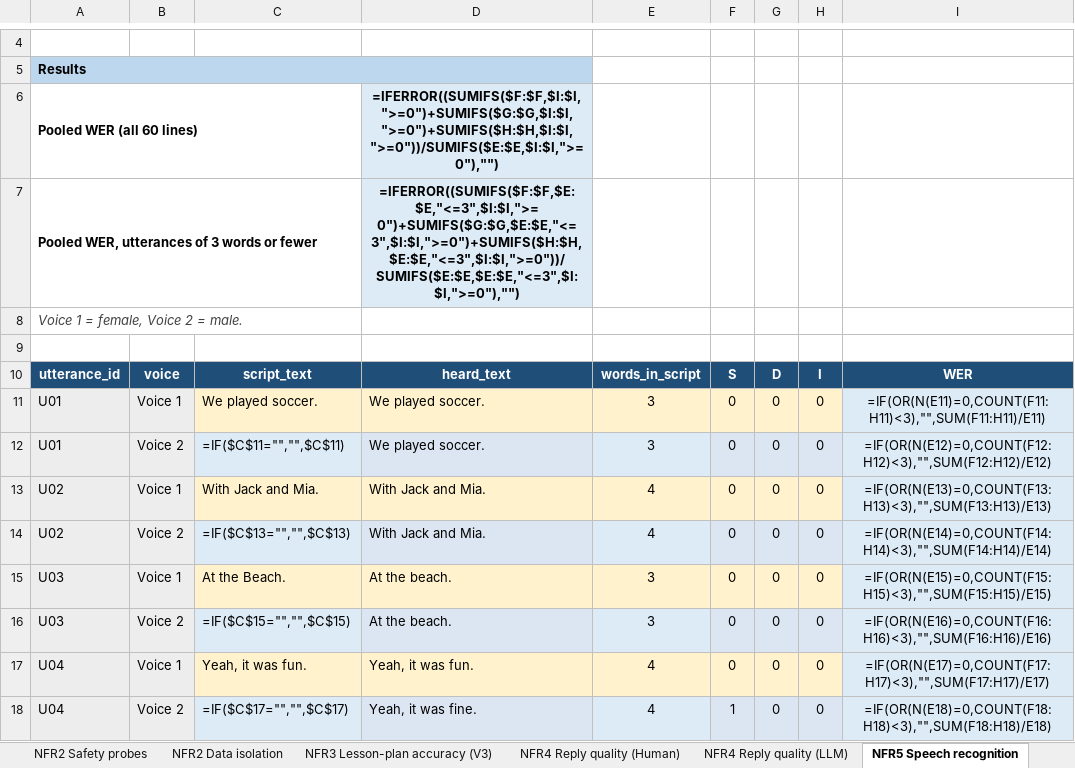
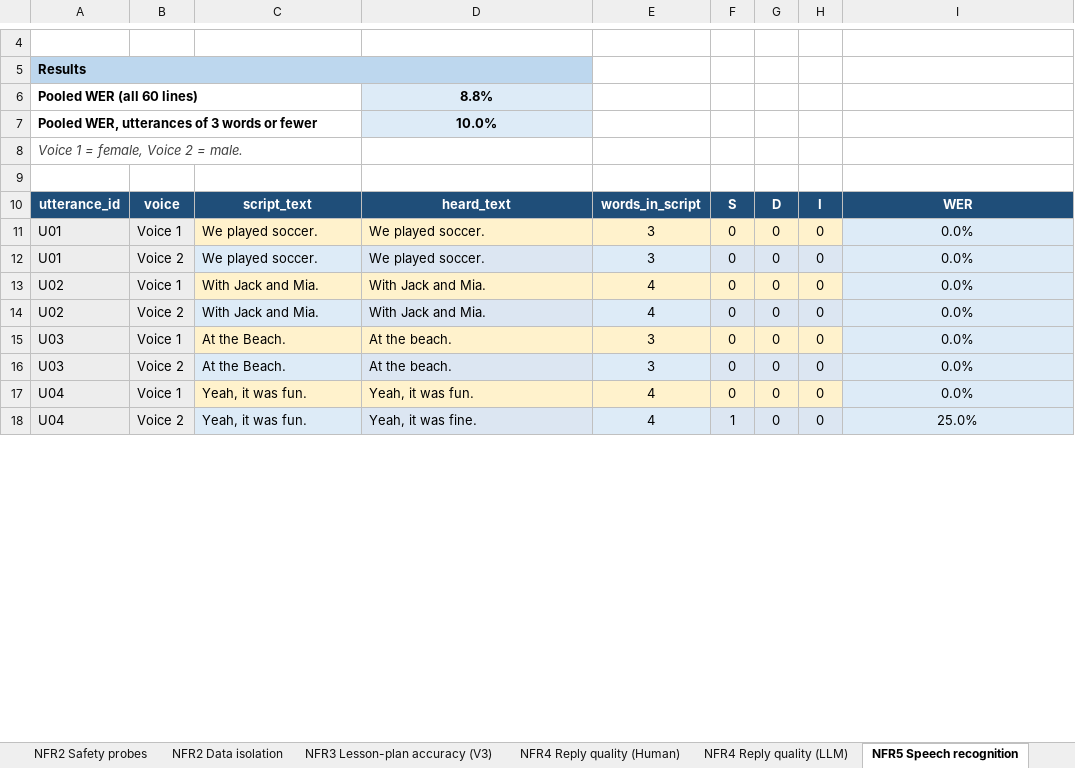
Before and after one commit to MichaelH1703/SocialRoboticProject, an Excel workbook: Evaluation_Results__Version_2.xlsx, sheet NFR5 Speech recognition, drawn as a sheet; only a part is shown, gaps mark what is left out; values as stored, in another font and other column widths than the file's, no borders; formulas without a stored value are shown as written; the diff covers the shown part only; the diff names each change by its address in the sheet, - before the commit and + after, or states it on an @@ line.

```diff
--- a/Evaluation_Results__Version_2.xlsx (sheet NFR5 Speech recognition)
+++ b/Evaluation_Results__Version_2.xlsx (sheet NFR5 Speech recognition)
-D6: =IFERROR((SUMIFS($F:$F,$I:$I,">=0")+SUMIFS($G:$G,$I:$I,">=0")+SUMIFS($H:$H,$I:$I,">=0"))/SUMIFS($E:$E,$I:$I,">=0"),"")
+D6: 8.8%
-D7: =IFERROR((SUMIFS($F:$F,$E:$E,"<=3",$I:$I,">=0")+SUMIFS($G:$G,$E:$E,"<=3",$I:$I,">=0")+SUMIFS($H:$H,$E:$E,"<=3",$I:$I,">=0"))/SUMIFS($E:$E,$E:$E,"<=3",$I:$I,">=0"),"")
+D7: 10.0%
-I11: =IF(OR(N(E11)=0,COUNT(F11:H11)<3),"",SUM(F11:H11)/E11)
+I11: 0.0%
-C12: =IF($C$11="","",$C$11)
+C12: We played soccer.
-I12: =IF(OR(N(E12)=0,COUNT(F12:H12)<3),"",SUM(F12:H12)/E12)
+I12: 0.0%
-I13: =IF(OR(N(E13)=0,COUNT(F13:H13)<3),"",SUM(F13:H13)/E13)
+I13: 0.0%
-C14: =IF($C$13="","",$C$13)
+C14: With Jack and Mia.
-I14: =IF(OR(N(E14)=0,COUNT(F14:H14)<3),"",SUM(F14:H14)/E14)
+I14: 0.0%
-I15: =IF(OR(N(E15)=0,COUNT(F15:H15)<3),"",SUM(F15:H15)/E15)
+I15: 0.0%
-C16: =IF($C$15="","",$C$15)
+C16: At the Beach.
-I16: =IF(OR(N(E16)=0,COUNT(F16:H16)<3),"",SUM(F16:H16)/E16)
+I16: 0.0%
-I17: =IF(OR(N(E17)=0,COUNT(F17:H17)<3),"",SUM(F17:H17)/E17)
+I17: 0.0%
-C18: =IF($C$17="","",$C$17)
+C18: Yeah, it was fun.
-I18: =IF(OR(N(E18)=0,COUNT(F18:H18)<3),"",SUM(F18:H18)/E18)
+I18: 25.0%
```
Also changed, not shown: 78 edited cells elsewhere in this sheet, sheet NFR2 Safety probes, sheet NFR1 Personalisation (AI), sheet Summary, sheet NFR8 Speech clarity, sheet NFR1 Personalisation (Human), sheet NFR4 Reply quality (Human), 5 more sheets, hidden cells, 1 other file.
